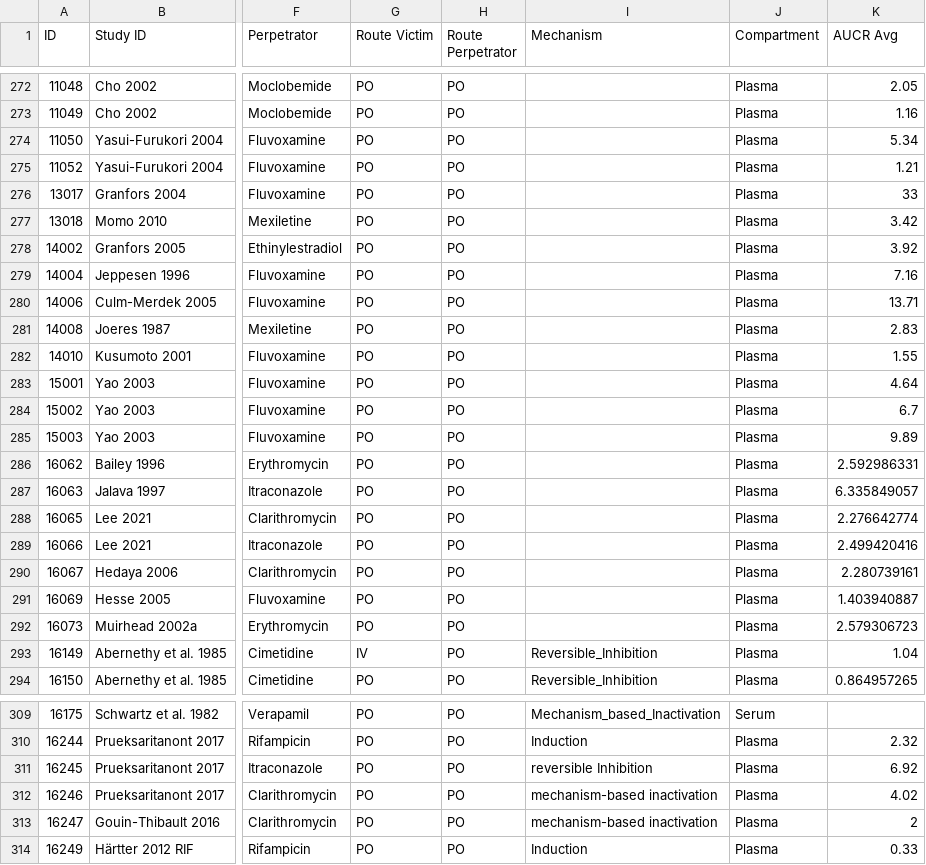
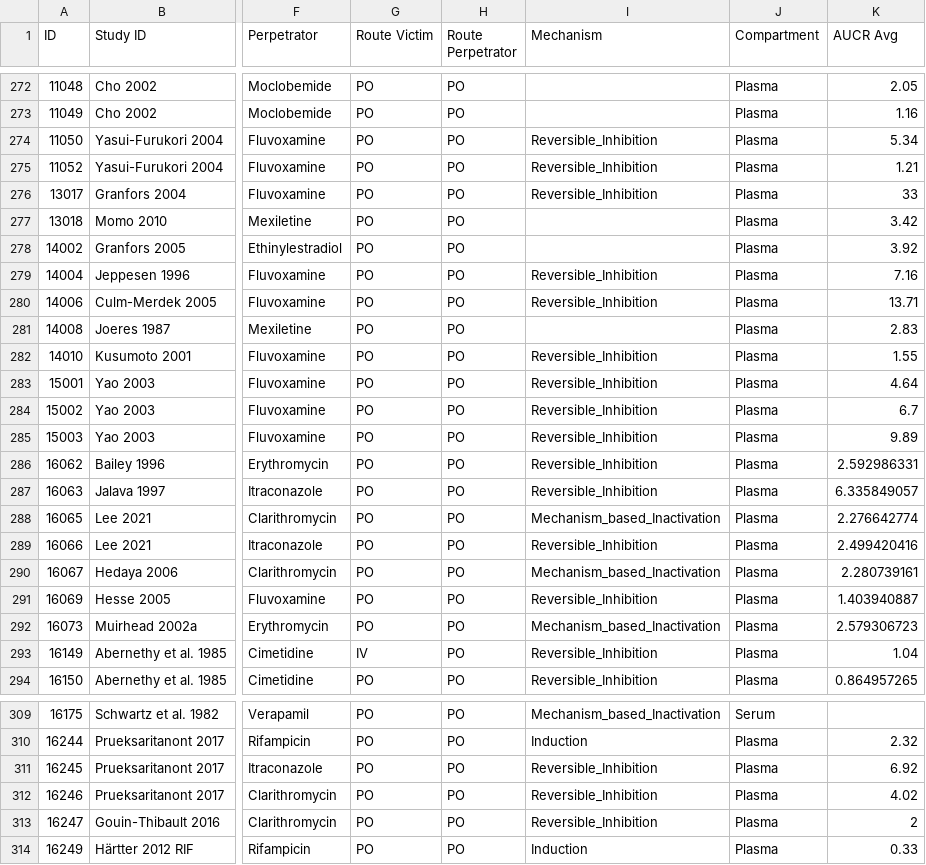
Before and after one commit to nina-nauwelaerts/Database-for-observed-data, a CSV file: DDI.csv, drawn as a sheet; only a part is shown, gaps mark what is left out; the diff covers the shown part only; the diff names each change by its address in the sheet, - before the commit and + after, or states it on an @@ line.

```diff
--- a/DDI.csv
+++ b/DDI.csv
-I274:I276 (Mechanism): (empty)
+I274:I276 (Mechanism): Reversible_Inhibition
-I279:I280 (Mechanism): (empty)
+I279:I280 (Mechanism): Reversible_Inhibition
-I282:I287 (Mechanism): (empty)
+I282:I287 (Mechanism): Reversible_Inhibition
-I288 (Mechanism): (empty)
+I288 (Mechanism): Mechanism_based_Inactivation
-I289 (Mechanism): (empty)
+I289 (Mechanism): Reversible_Inhibition
-I290 (Mechanism): (empty)
+I290 (Mechanism): Mechanism_based_Inactivation
-I291 (Mechanism): (empty)
+I291 (Mechanism): Reversible_Inhibition
-I292 (Mechanism): (empty)
+I292 (Mechanism): Mechanism_based_Inactivation
-I311 (Mechanism): reversible Inhibition
+I311 (Mechanism): Reversible_Inhibition
-I312:I313 (Mechanism): mechanism-based inactivation
+I312:I313 (Mechanism): Reversible_Inhibition
```
Also changed, not shown: 46 edited cells elsewhere in this file, 1 other file.
